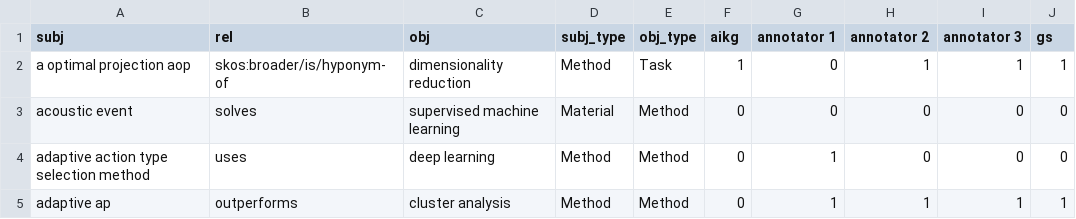
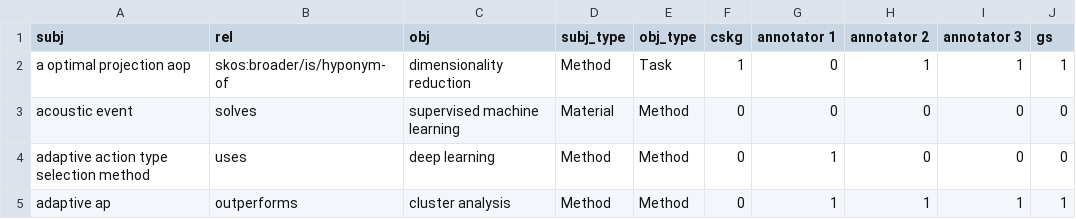
Before and after one commit to danilo-dessi/CSKG_ISWC, a CSV file: ML1200.csv, drawn as a sheet; only a part is shown.

Commit message:
update to ml and added readme

```diff
--- a/ML1200.csv
+++ b/ML1200.csv
@@ -1,2 +1,2 @@
-subj,rel,obj,subj_type,obj_type,aikg,annotator 1,annotator 2,annotator 3,gs
+subj,rel,obj,subj_type,obj_type,cskg,annotator 1,annotator 2,annotator 3,gs
 a optimal projection aop,skos:broader/is/hyponym-of,dimensionality reduction,Method,Task,1,0,1,1,1
```
